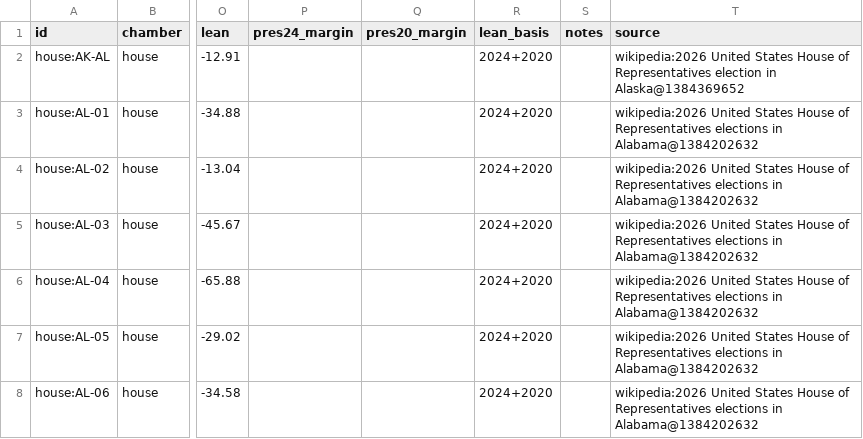
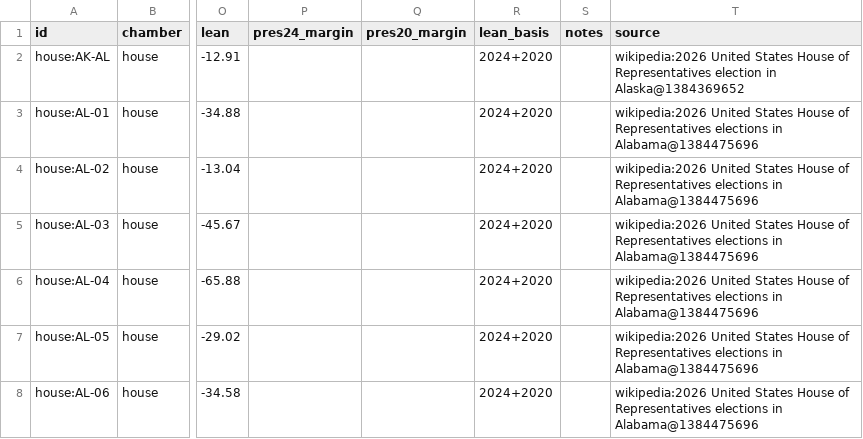
Before and after one commit to KaraZajac/MIDTERMS2026, a CSV file: data/races/house.csv, drawn as a sheet; only a part is shown, gaps mark what is left out; the diff covers the shown part only; the diff names each change by its address in the sheet, - before the commit and + after, or states it on an @@ line.

```diff
--- a/data/races/house.csv
+++ b/data/races/house.csv
-T3:T8 (source): …elections in Alabama@1384202632
+T3:T8 (source): …elections in Alabama@1384475696
```
Also changed, not shown: 33 edited cells elsewhere in this file, data/polls/races.csv, data/races/governor.csv, 9 other files.
